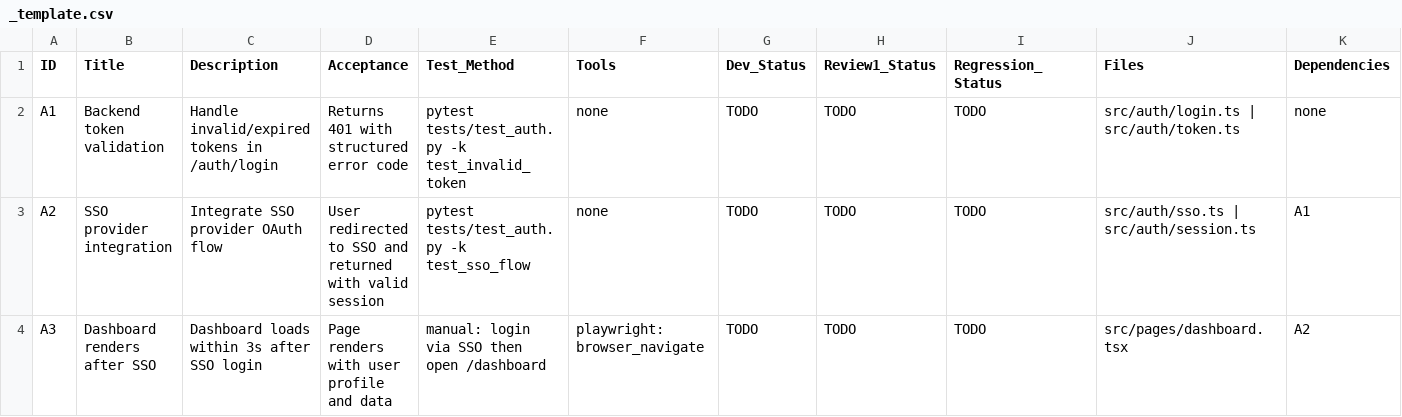
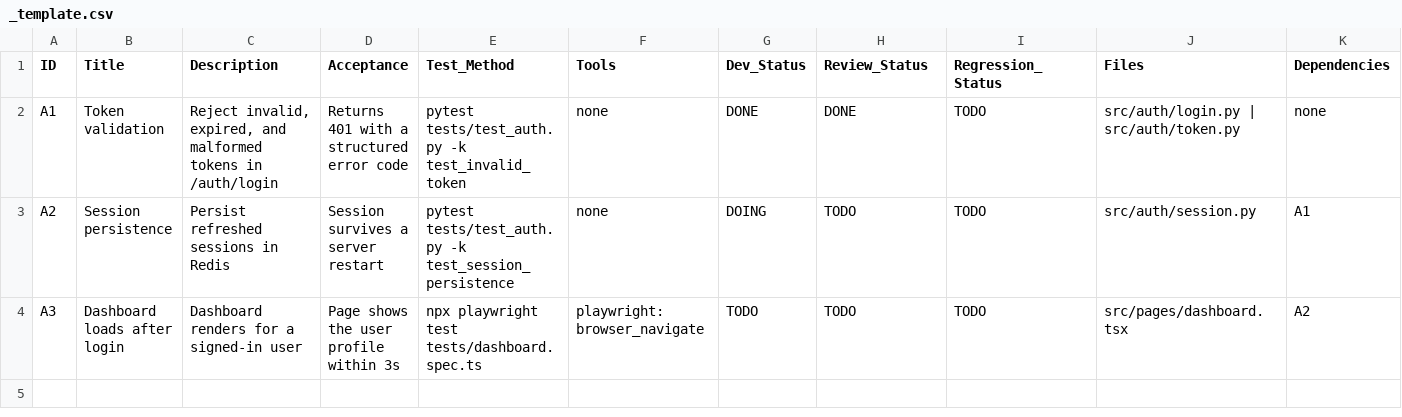
Before and after one commit to appautomaton/agent-designer, a CSV file: skills/issue-driven-workflow/assets/_template.csv, drawn as a sheet; only a part is shown; the diff names each change by its address in the sheet, - before the commit and + after, or states it on an @@ line.

Commit message:
issue-driven-workflow: rewrite docs around the scripted workflow
- SKILL.md: description now states when not to use the skill (harness
  plan and todo tracking covers single-session work), documents how the
  drafted plan body reaches create_plan.py, replaces the bespoke CONFIRM
  gate with host plan approval, and drives execution through
  update_issue.py --next and per-field status flags instead of hand
  edits. Scripts table covers all six scripts with their key flags.
- issue-csv-spec.md: Review_Status rename, Dependencies restricted to
  row IDs with external deps in Notes, semantic validation and canonical
  quoting documented, examples rewritten to a coherent stack (pytest
  verifies Python files, Playwright verifies the frontend row) with
  legitimately varied statuses.
- _template.csv and _template.md aligned with the same coherent examples.
- AGENTS.issues.template.md: column rename plus the never-string-edit rule.

```diff
--- a/skills/issue-driven-workflow/assets/_template.csv
+++ b/skills/issue-driven-workflow/assets/_template.csv
-H1: Review1_Status
+H1: Review_Status
-B2 (Title): Backend token validation
+B2 (Title): Token validation
-C2 (Description): Handle invalid/expired tokens in…
+C2 (Description): Reject invalid, expired, and malformed tokens in…
-D2 (Acceptance): Returns 401 with structured error code
+D2 (Acceptance): Returns 401 with a structured error code
-G2 (Dev_Status): TODO
+G2 (Dev_Status): DONE
-H2 (Review_Status): TODO
+H2 (Review_Status): DONE
-J2 (Files): src/auth/login.ts | src/auth/token.ts
+J2 (Files): src/auth/login.py | src/auth/token.py
-B3 (Title): SSO provider integration
+B3 (Title): Session persistence
-C3 (Description): Integrate SSO provider OAuth flow
+C3 (Description): Persist refreshed sessions in Redis
-D3 (Acceptance): User redirected to SSO and returned with valid session
+D3 (Acceptance): Session survives a server restart
-E3 (Test_Method): …tests/test_auth.py -k test_sso_flow
+E3 (Test_Method): …tests/test_auth.py -k test_session_persistence
-G3 (Dev_Status): TODO
+G3 (Dev_Status): DOING
-J3 (Files): src/auth/sso.ts | src/auth/session.ts
+J3 (Files): src/auth/session.py
-B4 (Title): Dashboard renders after SSO
+B4 (Title): Dashboard loads after login
-C4 (Description): Dashboard loads within 3s after SSO login
+C4 (Description): Dashboard renders for a signed-in user
-D4 (Acceptance): Page renders with user profile and data
+D4 (Acceptance): Page shows the user profile within 3s
-E4 (Test_Method): manual: login via SSO then open /dashboard
+E4 (Test_Method): npx playwright test tests/dashboard.spec.ts
```
Also changed, not shown: 5 other files.
